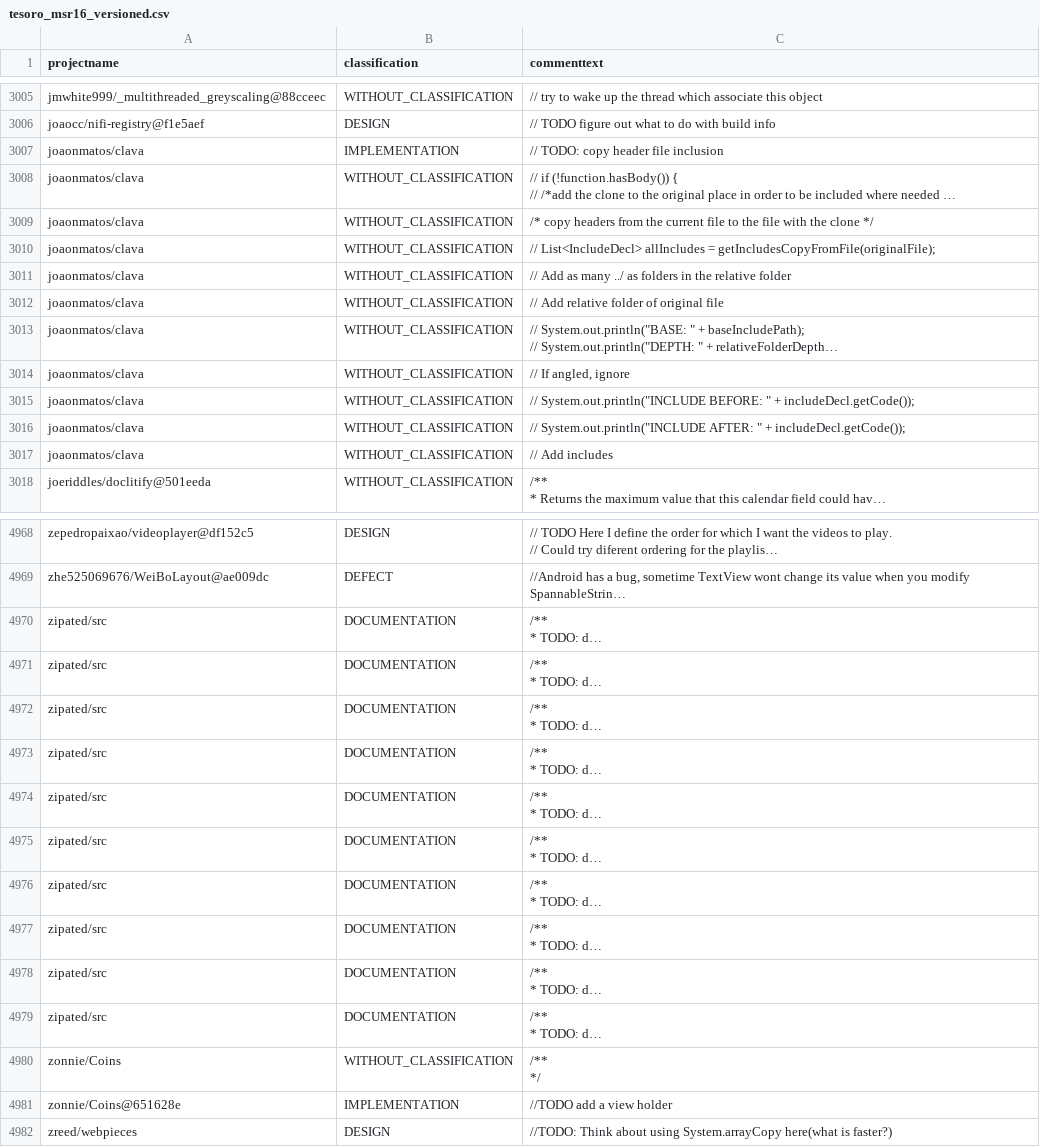
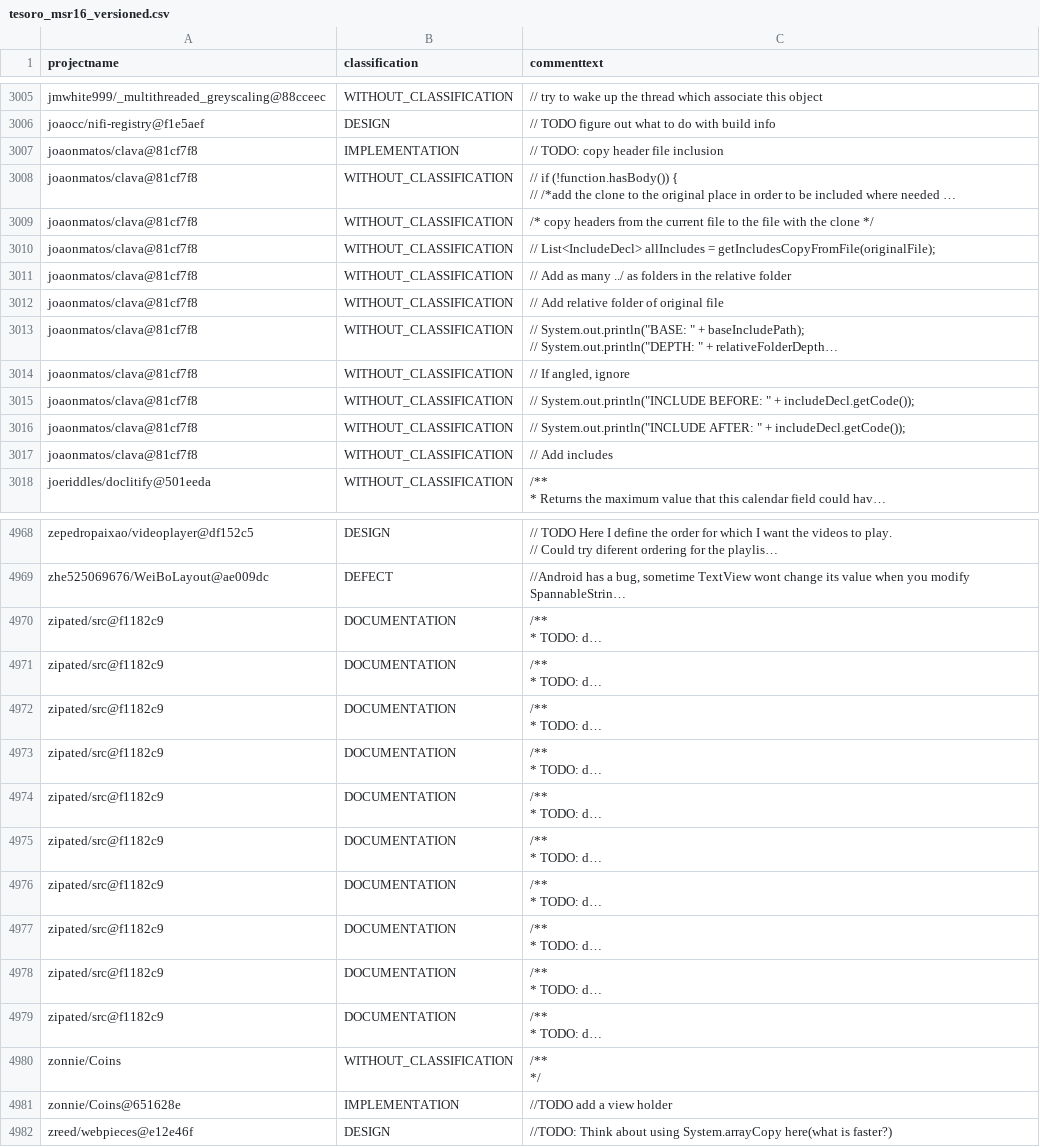
Before and after one commit to ytetsuwo/TesoroSATD, a CSV file: out/tesoro_msr16_versioned.csv, drawn as a sheet; only a part is shown, gaps mark what is left out; long unchanged cells end in …; the diff covers the shown part only; the diff names each change by its address in the sheet, - before the commit and + after, or states it on an @@ line.

```diff
--- a/out/tesoro_msr16_versioned.csv
+++ b/out/tesoro_msr16_versioned.csv
-A3007:A3017 (projectname): joaonmatos/clava
+A3007:A3017 (projectname): joaonmatos/clava@81cf7f8
-A4970:A4979 (projectname): zipated/src
+A4970:A4979 (projectname): zipated/src@f1182c9
-A4982 (projectname): zreed/webpieces
+A4982 (projectname): zreed/webpieces@e12e46f
```
Also changed, not shown: 36 edited cells elsewhere in this file, 13 other files.
